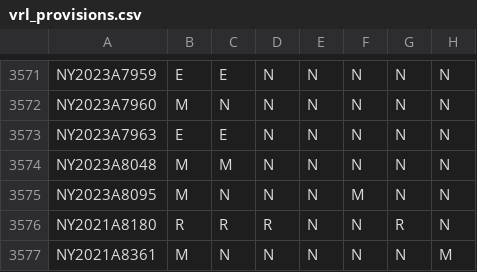
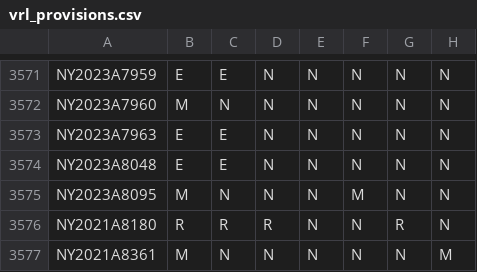
Before and after one commit to jloffredo2/state-elect-law-db, a CSV file: output/vrl_provisions.csv, drawn as a sheet; only a part is shown, gaps mark what is left out; the diff covers the shown part only; the diff names each change by its address in the sheet, - before the commit and + after, or states it on an @@ line.

```diff
--- a/output/vrl_provisions.csv
+++ b/output/vrl_provisions.csv
-B3574: M
+B3574: E
-C3574: M
+C3574: E
```
Also changed, not shown: 4 added rows and 3 edited cells elsewhere in this file, 4 other files.
